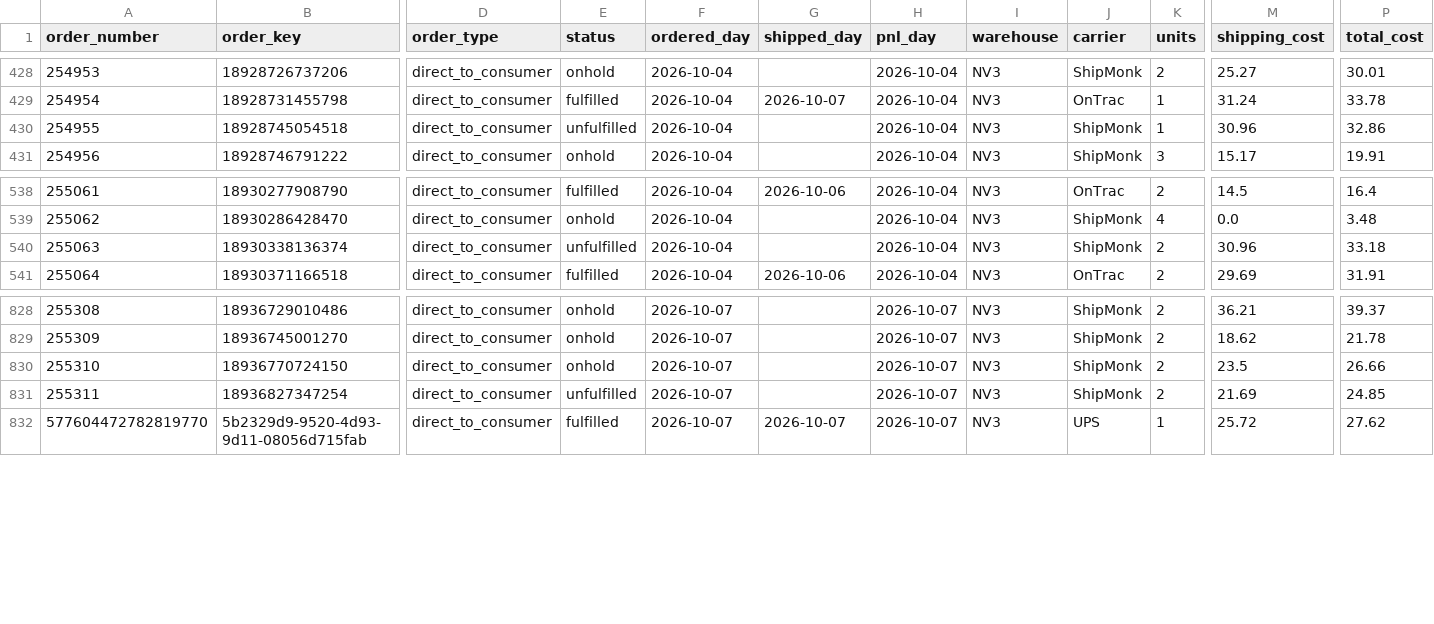
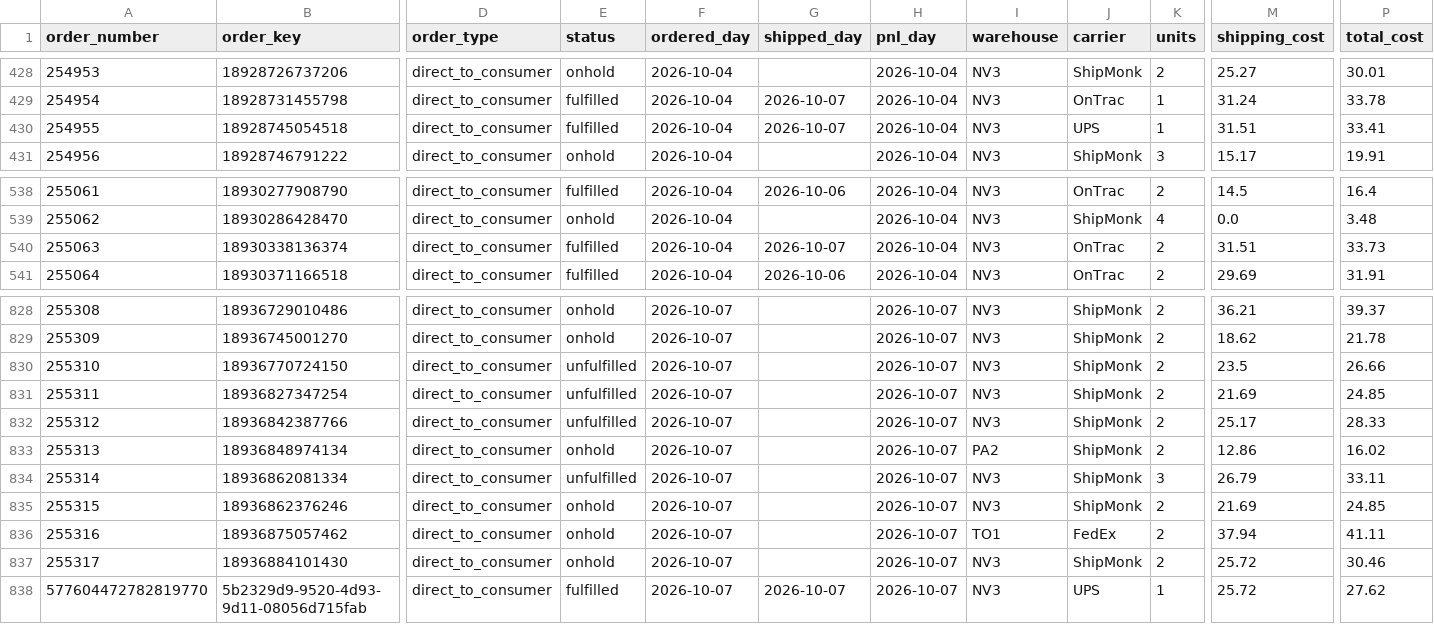
Before and after one commit to taitran-star/ctu-fin-sync-8x2k, a CSV file: data/shipmonk_orders/2026-10.csv, drawn as a sheet; only a part is shown, gaps mark what is left out; rows hold the shown columns only; the diff names each change by its address in the sheet, - before the commit and + after, or states it on an @@ line.

```diff
--- a/data/shipmonk_orders/2026-10.csv
+++ b/data/shipmonk_orders/2026-10.csv
-E430 (status): unfulfilled
+E430 (status): fulfilled
-G430 (shipped_day): (empty)
+G430 (shipped_day): 2026-10-07
-J430 (carrier): ShipMonk
+J430 (carrier): UPS
-M430 (shipping_cost): 30.96
+M430 (shipping_cost): 31.51
-P430 (total_cost): 32.86
+P430 (total_cost): 33.41
-E540 (status): unfulfilled
+E540 (status): fulfilled
-G540 (shipped_day): (empty)
+G540 (shipped_day): 2026-10-07
-J540 (carrier): ShipMonk
+J540 (carrier): OnTrac
-M540 (shipping_cost): 30.96
+M540 (shipping_cost): 31.51
-P540 (total_cost): 33.18
+P540 (total_cost): 33.73
-E830 (status): onhold
+E830 (status): unfulfilled
+row 832: 255312 | 18936842387766 | direct_to_consumer | unfulfilled | 2026-10-07 |  | 2026-10-07 | NV3 | ShipMonk | 2 | 25.17 | 28.33
+row 833: 255313 | 18936848974134 | direct_to_consumer | onhold | 2026-10-07 |  | 2026-10-07 | PA2 | ShipMonk | 2 | 12.86 | 16.02
+row 834: 255314 | 18936862081334 | direct_to_consumer | unfulfilled | 2026-10-07 |  | 2026-10-07 | NV3 | ShipMonk | 3 | 26.79 | 33.11
+row 835: 255315 | 18936862376246 | direct_to_consumer | onhold | 2026-10-07 |  | 2026-10-07 | NV3 | ShipMonk | 2 | 21.69 | 24.85
+row 836: 255316 | 18936875057462 | direct_to_consumer | onhold | 2026-10-07 |  | 2026-10-07 | TO1 | FedEx | 2 | 37.94 | 41.11
+row 837: 255317 | 18936884101430 | direct_to_consumer | onhold | 2026-10-07 |  | 2026-10-07 | NV3 | ShipMonk | 2 | 25.72 | 30.46
```
Also changed, not shown: 1 other file.
